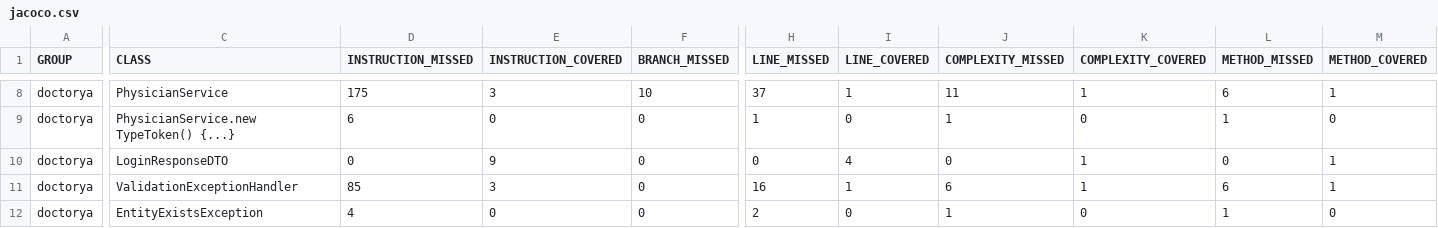
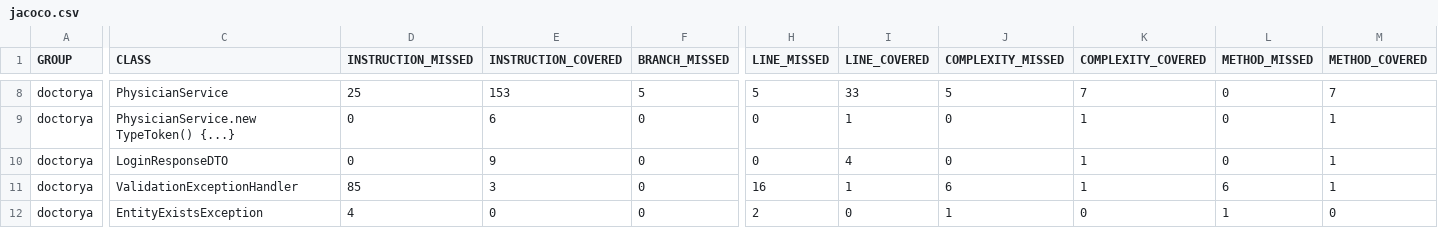
Before and after one commit to alejoved/DoctorYa-Java-SpringBoot, a CSV file: target/site/jacoco/jacoco.csv, drawn as a sheet; only a part is shown, gaps mark what is left out; the diff covers the shown part only; the diff names each change by its address in the sheet, - before the commit and + after, or states it on an @@ line.

```diff
--- a/target/site/jacoco/jacoco.csv
+++ b/target/site/jacoco/jacoco.csv
-D8 (INSTRUCTION_MISSED): 175
+D8 (INSTRUCTION_MISSED): 25
-E8 (INSTRUCTION_COVERED): 3
+E8 (INSTRUCTION_COVERED): 153
-F8 (BRANCH_MISSED): 10
+F8 (BRANCH_MISSED): 5
-H8 (LINE_MISSED): 37
+H8 (LINE_MISSED): 5
-I8 (LINE_COVERED): 1
+I8 (LINE_COVERED): 33
-J8 (COMPLEXITY_MISSED): 11
+J8 (COMPLEXITY_MISSED): 5
-K8 (COMPLEXITY_COVERED): 1
+K8 (COMPLEXITY_COVERED): 7
-L8 (METHOD_MISSED): 6
+L8 (METHOD_MISSED): 0
-M8 (METHOD_COVERED): 1
+M8 (METHOD_COVERED): 7
-D9 (INSTRUCTION_MISSED): 6
+D9 (INSTRUCTION_MISSED): 0
-E9 (INSTRUCTION_COVERED): 0
+E9 (INSTRUCTION_COVERED): 6
-H9 (LINE_MISSED): 1
+H9 (LINE_MISSED): 0
-I9 (LINE_COVERED): 0
+I9 (LINE_COVERED): 1
-J9 (COMPLEXITY_MISSED): 1
+J9 (COMPLEXITY_MISSED): 0
-K9 (COMPLEXITY_COVERED): 0
+K9 (COMPLEXITY_COVERED): 1
-L9 (METHOD_MISSED): 1
+L9 (METHOD_MISSED): 0
-M9 (METHOD_COVERED): 0
+M9 (METHOD_COVERED): 1
```
Also changed, not shown: 35 edited cells elsewhere in this file, 39 other files.
